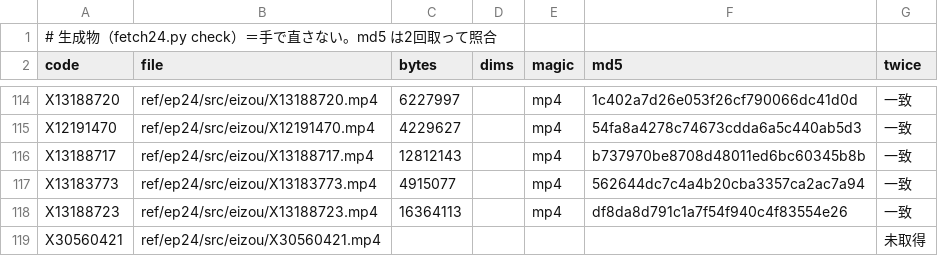
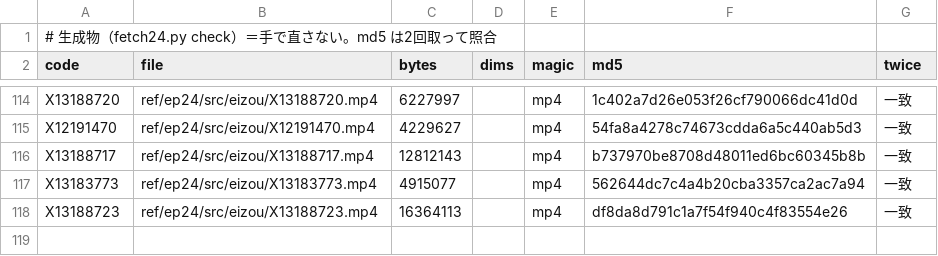
Before and after one commit to torotorotolo/zukai-engine, a TSV file: ref/ep24/eizou_build/fetch24.tsv, drawn as a sheet; only a part is shown, gaps mark what is left out; the diff names each change by its address in the sheet, - before the commit and + after, or states it on an @@ line.

```diff
--- a/ref/ep24/eizou_build/fetch24.tsv
+++ b/ref/ep24/eizou_build/fetch24.tsv
-row 119: X30560421 | ref/ep24/src/eizou/X30560421.mp4 |  |  |  |  | 未取得
```
Also changed, not shown: 2 other files.
